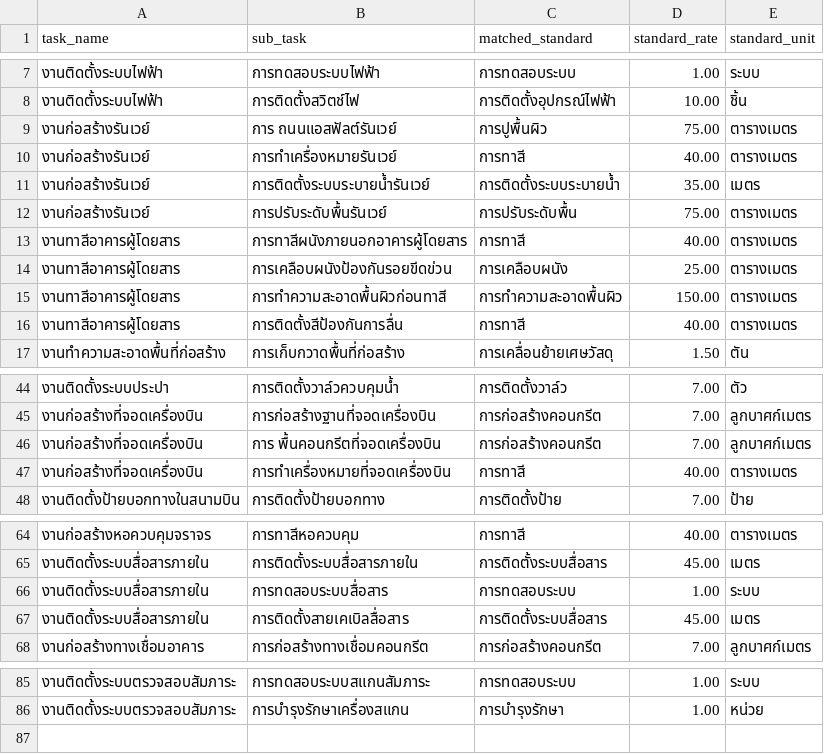
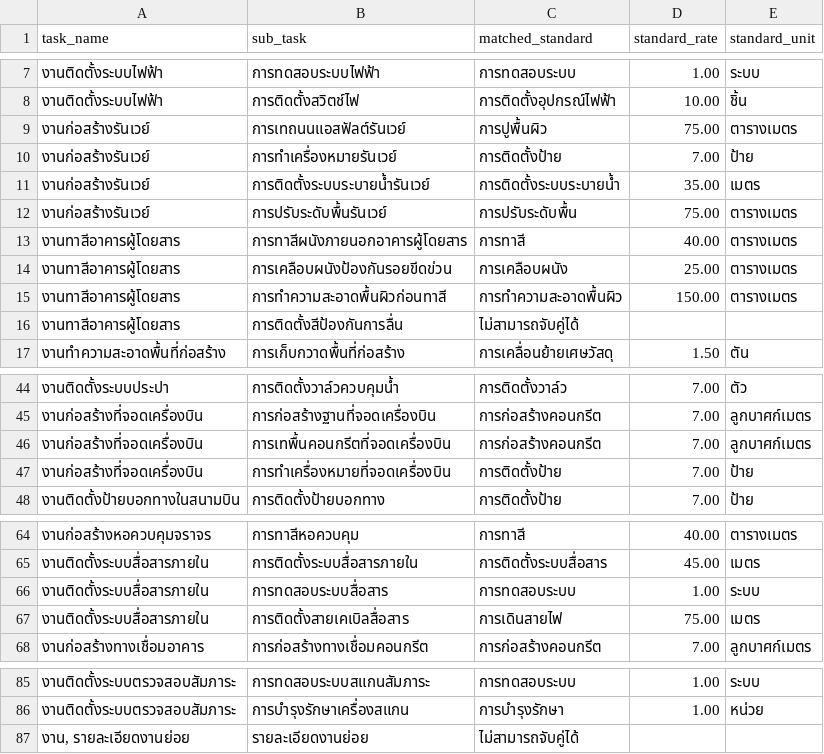
Before and after one commit to Bamchon17/DC_suggestion, a CSV file: matched_standards.csv, drawn as a sheet; only a part is shown, gaps mark what is left out.

```diff
--- a/matched_standards.csv
+++ b/matched_standards.csv
@@ -8,4 +8,4 @@ task_name,sub_task,matched_standard,standard_rate,standard_unit
 งานติดตั้งระบบไฟฟ้า,การติดตั้งสวิตช์ไฟ,การติดตั้งอุปกรณ์ไฟฟ้า,10.00,ชิ้น
-งานก่อสร้างรันเวย์,การ ถนนแอสฟัลต์รันเวย์,การปูพื้นผิว,75.00,ตารางเมตร
-งานก่อสร้างรันเวย์,การทำเครื่องหมายรันเวย์,การทาสี,40.00,ตารางเมตร
+งานก่อสร้างรันเวย์,การเทถนนแอสฟัลต์รันเวย์,การปูพื้นผิว,75.00,ตารางเมตร
+งานก่อสร้างรันเวย์,การทำเครื่องหมายรันเวย์,การติดตั้งป้าย,7.00,ป้าย
 งานก่อสร้างรันเวย์,การติดตั้งระบบระบายน้ำรันเวย์,การติดตั้งระบบระบายน้ำ,35.00,เมตร
@@ -15,3 +15,3 @@ task_name,sub_task,matched_standard,standard_rate,standard_unit
 งานทาสีอาคารผู้โดยสาร,การทำความสะอาดพื้นผิวก่อนทาสี,การทำความสะอาดพื้นผิว,150.00,ตารางเมตร
-งานทาสีอาคารผู้โดยสาร,การติดตั้งสีป้องกันการลื่น,การทาสี,40.00,ตารางเมตร
+งานทาสีอาคารผู้โดยสาร,การติดตั้งสีป้องกันการลื่น,ไม่สามารถจับคู่ได้,,
 งานทำความสะอาดพื้นที่ก่อสร้าง,การเก็บกวาดพื้นที่ก่อสร้าง,การเคลื่อนย้ายเศษวัสดุ,1.50,ตัน
@@ -45,4 +45,4 @@ task_name,sub_task,matched_standard,standard_rate,standard_unit
 งานก่อสร้างที่จอดเครื่องบิน,การก่อสร้างฐานที่จอดเครื่องบิน,การก่อสร้างคอนกรีต,7.00,ลูกบาศก์เมตร
-งานก่อสร้างที่จอดเครื่องบิน,การ พื้นคอนกรีตที่จอดเครื่องบิน,การก่อสร้างคอนกรีต,7.00,ลูกบาศก์เมตร
-งานก่อสร้างที่จอดเครื่องบิน,การทำเครื่องหมายที่จอดเครื่องบิน,การทาสี,40.00,ตารางเมตร
+งานก่อสร้างที่จอดเครื่องบิน,การเทพื้นคอนกรีตที่จอดเครื่องบิน,การก่อสร้างคอนกรีต,7.00,ลูกบาศก์เมตร
+งานก่อสร้างที่จอดเครื่องบิน,การทำเครื่องหมายที่จอดเครื่องบิน,การติดตั้งป้าย,7.00,ป้าย
 งานติดตั้งป้ายบอกทางในสนามบิน,การติดตั้งป้ายบอกทาง,การติดตั้งป้าย,7.00,ป้าย
@@ -66,3 +66,3 @@ task_name,sub_task,matched_standard,standard_rate,standard_unit
 งานติดตั้งระบบสื่อสารภายใน,การทดสอบระบบสื่อสาร,การทดสอบระบบ,1.00,ระบบ
-งานติดตั้งระบบสื่อสารภายใน,การติดตั้งสายเคเบิลสื่อสาร,การติดตั้งระบบสื่อสาร,45.00,เมตร
+งานติดตั้งระบบสื่อสารภายใน,การติดตั้งสายเคเบิลสื่อสาร,การเดินสายไฟ,75.00,เมตร
 งานก่อสร้างทางเชื่อมอาคาร,การก่อสร้างทางเชื่อมคอนกรีต,การก่อสร้างคอนกรีต,7.00,ลูกบาศก์เมตร
@@ -86 +86,2 @@ task_name,sub_task,matched_standard,standard_rate,standard_unit
 งานติดตั้งระบบตรวจสอบสัมภาระ,การบำรุงรักษาเครื่องสแกน,การบำรุงรักษา,1.00,หน่วย
+"งาน, รายละเอียดงานย่อย",รายละเอียดงานย่อย,ไม่สามารถจับคู่ได้,,
```
Also changed, not shown: assigned_new_workers.csv, matched_skills.csv, 17 other files.
